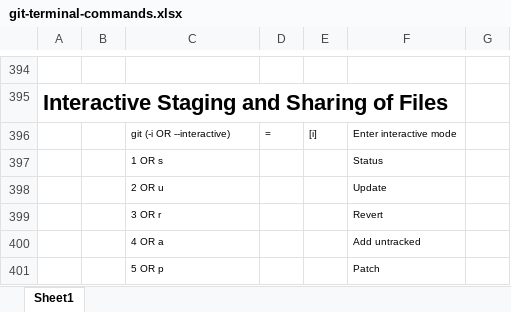
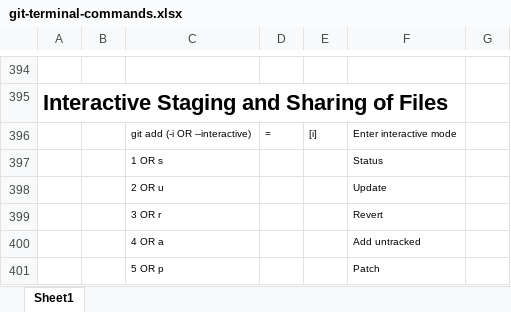
Before and after one commit to BigSteveLittle/git-keyboard-shortcuts, an Excel workbook: git-terminal-commands.xlsx, sheet Sheet1, drawn as a sheet; only a part is shown, gaps mark what is left out; values as stored, in another font and other column widths than the file's, no borders; the diff names each change by its address in the sheet, - before the commit and + after, or states it on an @@ line.

Commit message:
Adds the word 'add' to the 'interactive staging' command.

```diff
--- a/git-terminal-commands.xlsx (sheet Sheet1)
+++ b/git-terminal-commands.xlsx (sheet Sheet1)
-C396: git (-i OR --interactive)
+C396: git add (-i OR --interactive)
```
